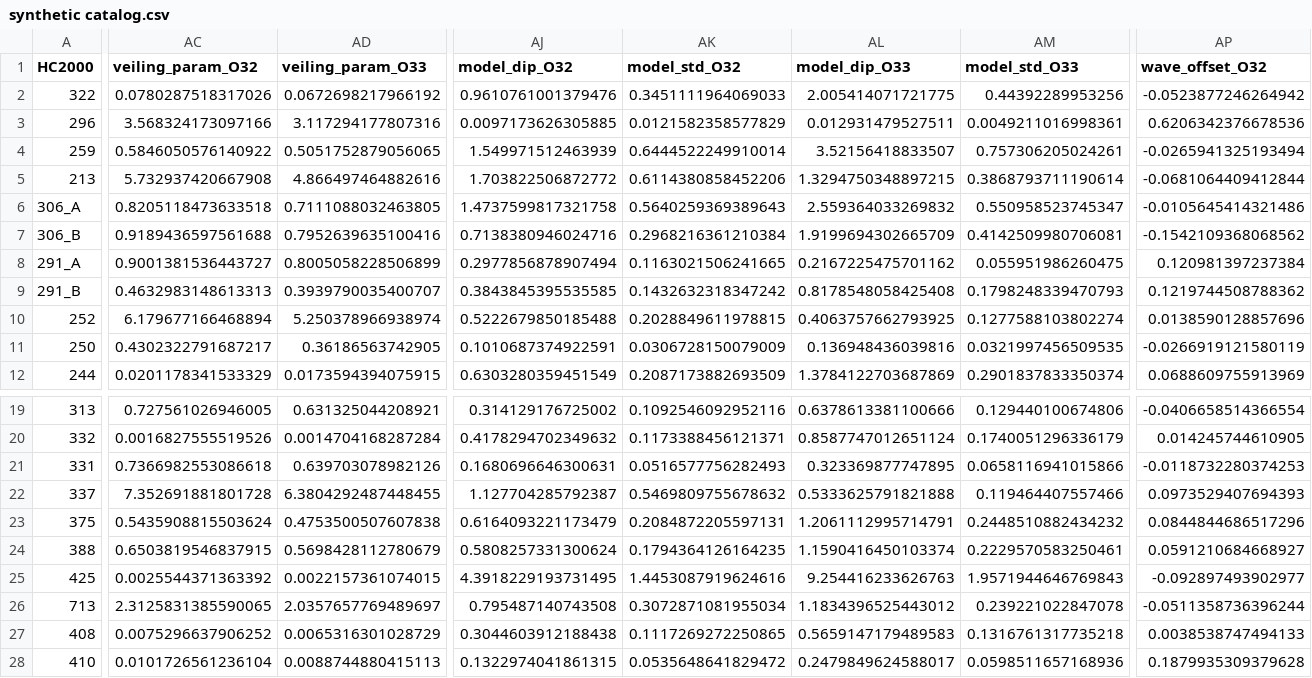
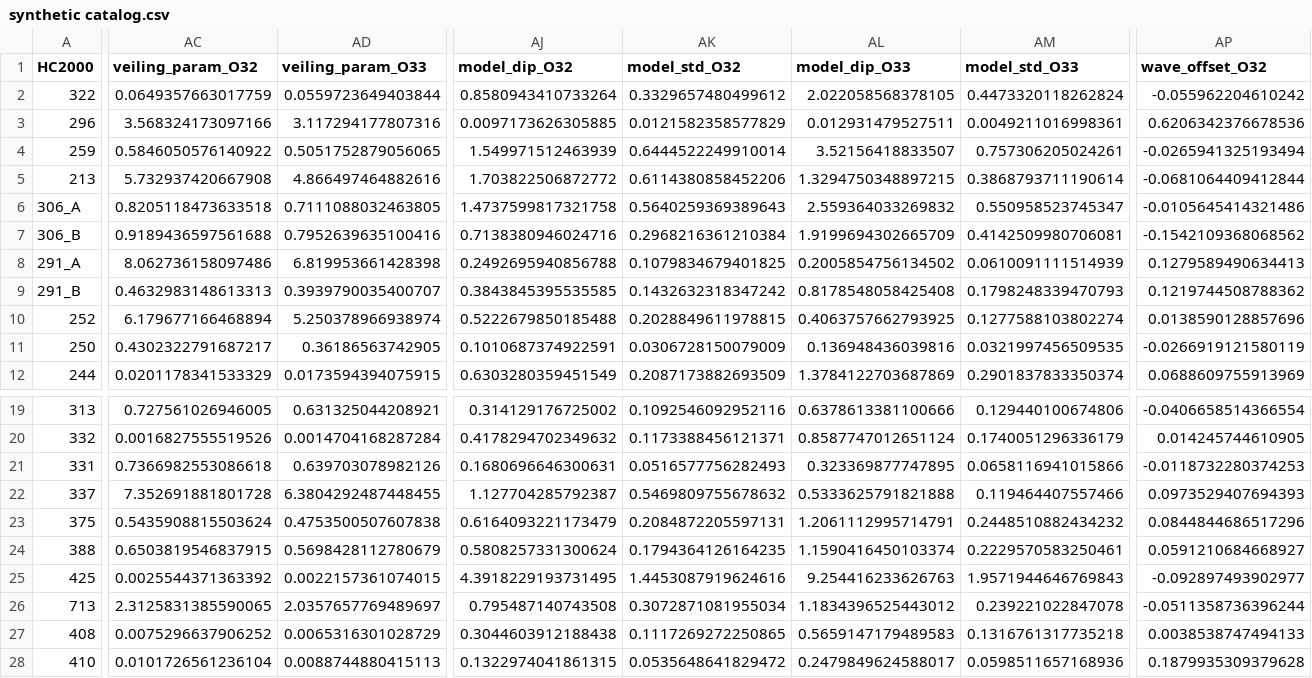
Before and after one commit to wei-lingfeng/starrynight, a CSV file: catalogs/synthetic catalog.csv, drawn as a sheet; only a part is shown, gaps mark what is left out; the diff covers the shown part only; the diff names each change by its address in the sheet, - before the commit and + after, or states it on an @@ line.

```diff
--- a/catalogs/synthetic catalog.csv
+++ b/catalogs/synthetic catalog.csv
-AC2 (veiling_param_O32): 0.0780287518317026
+AC2 (veiling_param_O32): 0.0649357663017759
-AD2 (veiling_param_O33): 0.0672698217966192
+AD2 (veiling_param_O33): 0.0559723649403844
-AJ2 (model_dip_O32): 0.9610761001379476
+AJ2 (model_dip_O32): 0.8580943410733264
-AK2 (model_std_O32): 0.3451111964069033
+AK2 (model_std_O32): 0.3329657480499612
-AL2 (model_dip_O33): 2.005414071721775
+AL2 (model_dip_O33): 2.022058568378105
-AM2 (model_std_O33): 0.44392289953256
+AM2 (model_std_O33): 0.4473320118262824
-AP2 (wave_offset_O32): -0.0523877246264942
+AP2 (wave_offset_O32): -0.055962204610242
-AC8 (veiling_param_O32): 0.9001381536443727
+AC8 (veiling_param_O32): 8.062736158097486
-AD8 (veiling_param_O33): 0.8005058228506899
+AD8 (veiling_param_O33): 6.819953661428398
-AJ8 (model_dip_O32): 0.2977856878907494
+AJ8 (model_dip_O32): 0.2492695940856788
-AK8 (model_std_O32): 0.1163021506241665
+AK8 (model_std_O32): 0.1079834679401825
-AL8 (model_dip_O33): 0.2167225475701162
+AL8 (model_dip_O33): 0.2005854756134502
-AM8 (model_std_O33): 0.055951986260475
+AM8 (model_std_O33): 0.0610091111514939
-AP8 (wave_offset_O32): 0.120981397237384
+AP8 (wave_offset_O32): 0.1279589490634413
```
Also changed, not shown: 183 edited cells elsewhere in this file, catalogs/nirspec sources.csv, catalogs/sources 2d.csv, 3 other files.
